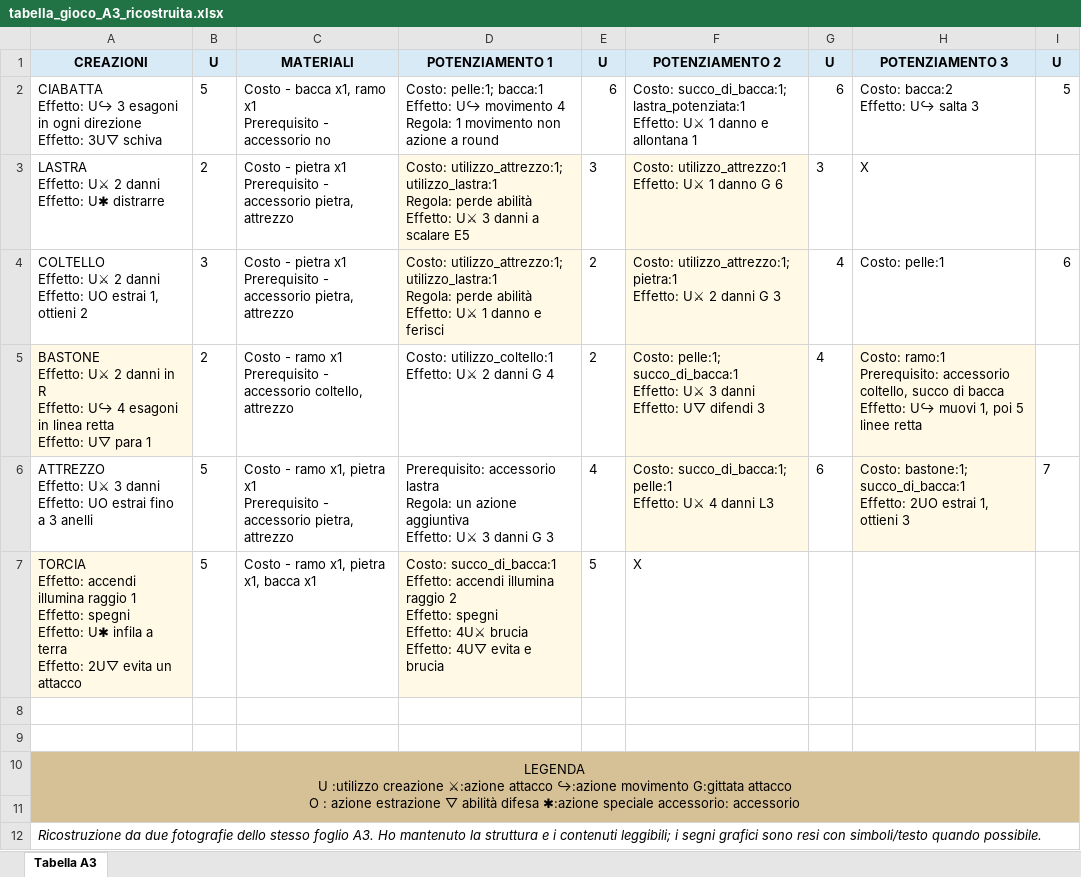
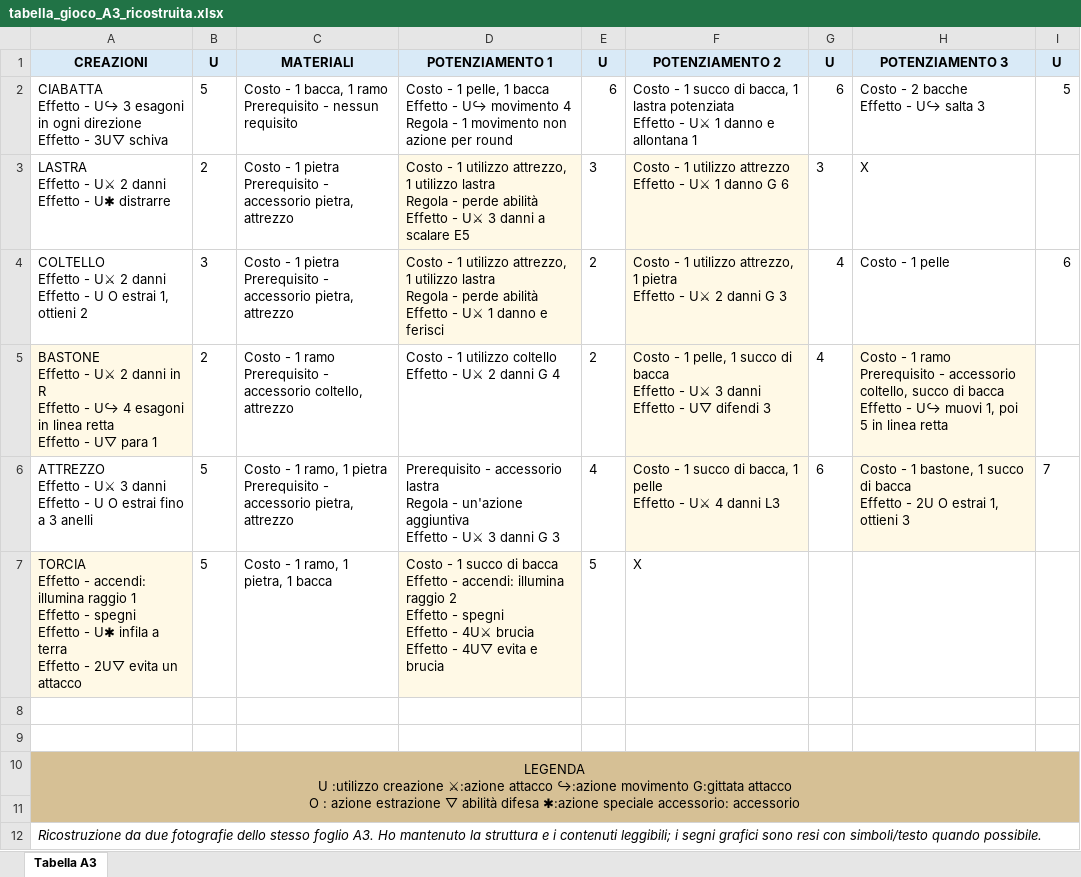
Before and after one commit to Madlost87/UGA, an Excel workbook: tabella_gioco_A3_ricostruita.xlsx, sheet Tabella A3, drawn as a sheet; values as stored, in another font and other column widths than the file's, no borders; ↵ is a line break in a cell; the diff names each change by its address in the sheet, - before the commit and + after, or states it on an @@ line.

```diff
--- a/tabella_gioco_A3_ricostruita.xlsx (sheet Tabella A3)
+++ b/tabella_gioco_A3_ricostruita.xlsx (sheet Tabella A3)
-A2: CIABATTA ↵ Effetto: U↪ 3 esagoni in ogni direzione ↵ Effetto: 3U▽ schiva
+A2: CIABATTA ↵ Effetto - U↪ 3 esagoni in ogni direzione ↵ Effetto - 3U▽ schiva
-C2: Costo - bacca x1, ramo x1 ↵ Prerequisito - accessorio no
+C2: Costo - 1 bacca, 1 ramo ↵ Prerequisito - nessun requisito
-D2: Costo: pelle:1; bacca:1 ↵ Effetto: U↪ movimento 4 ↵ Regola: 1 movimento non azione a round
+D2: Costo - 1 pelle, 1 bacca ↵ Effetto - U↪ movimento 4 ↵ Regola - 1 movimento non azione per round
-F2: Costo: succo_di_bacca:1; lastra_potenziata:1 ↵ Effetto: U⚔ 1…
+F2: Costo - 1 succo di bacca, 1 lastra potenziata ↵ Effetto - U⚔ 1…
-H2: Costo: bacca:2 ↵ Effetto: U↪ salta 3
+H2: Costo - 2 bacche ↵ Effetto - U↪ salta 3
-A3: LASTRA ↵ Effetto: U⚔ 2 danni ↵ Effetto: U✱ distrarre
+A3: LASTRA ↵ Effetto - U⚔ 2 danni ↵ Effetto - U✱ distrarre
-C3:C4: Costo - pietra x1 ↵ Prerequisito -…
+C3:C4: Costo - 1 pietra ↵ Prerequisito -…
-D3: Costo: utilizzo_attrezzo:1; utilizzo_lastra:1 ↵ Regola: perde abilità ↵ Effetto: U⚔ 3…
+D3: Costo - 1 utilizzo attrezzo, 1 utilizzo lastra ↵ Regola - perde abilità ↵ Effetto - U⚔ 3…
-F3: Costo: utilizzo_attrezzo:1 ↵ Effetto: U⚔ 1…
+F3: Costo - 1 utilizzo attrezzo ↵ Effetto - U⚔ 1…
-A4: COLTELLO ↵ Effetto: U⚔ 2 danni ↵ Effetto: UO estrai 1,…
+A4: COLTELLO ↵ Effetto - U⚔ 2 danni ↵ Effetto - U O estrai 1,…
-D4: Costo: utilizzo_attrezzo:1; utilizzo_lastra:1 ↵ Regola: perde abilità ↵ Effetto: U⚔ 1…
+D4: Costo - 1 utilizzo attrezzo, 1 utilizzo lastra ↵ Regola - perde abilità ↵ Effetto - U⚔ 1…
-F4: Costo: utilizzo_attrezzo:1; pietra:1 ↵ Effetto: U⚔ 2…
+F4: Costo - 1 utilizzo attrezzo, 1 pietra ↵ Effetto - U⚔ 2…
-H4: Costo: pelle:1
+H4: Costo - 1 pelle
-A5: BASTONE ↵ Effetto: U⚔ 2 danni in R ↵ Effetto: U↪ 4 esagoni in linea retta ↵ Effetto: U▽ para…
+A5: BASTONE ↵ Effetto - U⚔ 2 danni in R ↵ Effetto - U↪ 4 esagoni in linea retta ↵ Effetto - U▽ para…
-C5: Costo - ramo x1 ↵ Prerequisito -…
+C5: Costo - 1 ramo ↵ Prerequisito -…
-D5: Costo: utilizzo_coltello:1 ↵ Effetto: U⚔ 2…
+D5: Costo - 1 utilizzo coltello ↵ Effetto - U⚔ 2…
-F5: Costo: pelle:1; succo_di_bacca:1 ↵ Effetto: U⚔ 3 danni ↵ Effetto: U▽ difendi…
+F5: Costo - 1 pelle, 1 succo di bacca ↵ Effetto - U⚔ 3 danni ↵ Effetto - U▽ difendi…
-H5: Costo: ramo:1 ↵ Prerequisito: accessorio coltello, succo di bacca ↵ Effetto: U↪ muovi 1, poi 5 linee retta
+H5: Costo - 1 ramo ↵ Prerequisito - accessorio coltello, succo di bacca ↵ Effetto - U↪ muovi 1, poi 5 in linea retta
-A6: ATTREZZO ↵ Effetto: U⚔ 3 danni ↵ Effetto: UO estrai fino…
+A6: ATTREZZO ↵ Effetto - U⚔ 3 danni ↵ Effetto - U O estrai fino…
-C6: Costo - ramo x1, pietra x1 ↵ Prerequisito -…
+C6: Costo - 1 ramo, 1 pietra ↵ Prerequisito -…
-D6: Prerequisito: accessorio lastra ↵ Regola: un azione aggiuntiva ↵ Effetto: U⚔ 3…
+D6: Prerequisito - accessorio lastra ↵ Regola - un'azione aggiuntiva ↵ Effetto - U⚔ 3…
-F6: Costo: succo_di_bacca:1; pelle:1 ↵ Effetto: U⚔ 4…
+F6: Costo - 1 succo di bacca, 1 pelle ↵ Effetto - U⚔ 4…
-H6: Costo: bastone:1; succo_di_bacca:1 ↵ Effetto: 2UO estrai 1,…
+H6: Costo - 1 bastone, 1 succo di bacca ↵ Effetto - 2U O estrai 1,…
-A7: TORCIA ↵ Effetto: accendi illumina raggio 1 ↵ Effetto: spegni ↵ Effetto: U✱ infila a terra ↵ Effetto: 2U▽ evita…
+A7: TORCIA ↵ Effetto - accendi: illumina raggio 1 ↵ Effetto - spegni ↵ Effetto - U✱ infila a terra ↵ Effetto - 2U▽ evita…
-C7: Costo - ramo x1, pietra x1, bacca x1
+C7: Costo - 1 ramo, 1 pietra, 1 bacca
-D7: Costo: succo_di_bacca:1 ↵ Effetto: accendi illumina raggio 2 ↵ Effetto: spegni ↵ Effetto: 4U⚔ brucia ↵ Effetto: 4U▽ evita…
+D7: Costo - 1 succo di bacca ↵ Effetto - accendi: illumina raggio 2 ↵ Effetto - spegni ↵ Effetto - 4U⚔ brucia ↵ Effetto - 4U▽ evita…
```
Also changed, not shown: 1 other file.
